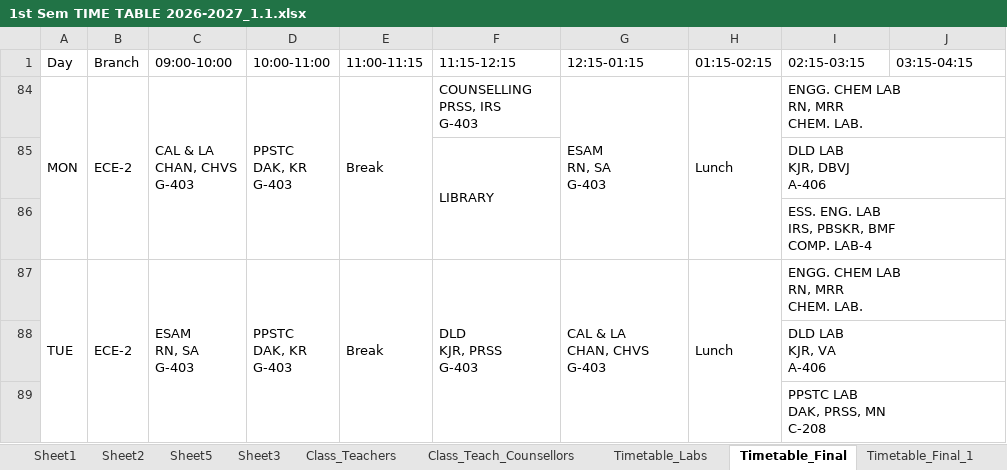
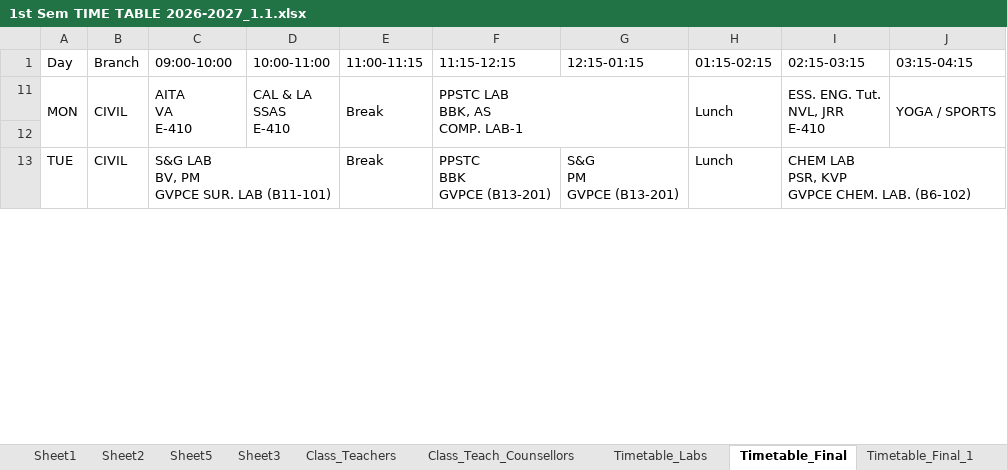
Before and after one commit to saran-neralla7/tt-analytics, an Excel workbook: timetables/1st Sem TIME TABLE 2026-2027_1.1.xlsx, sheet Timetable_Final, drawn as a sheet; only a part is shown; values as stored, in another font and other column widths than the file's, no cell formats; charts and pictures not drawn; removed rows and columns are numbered as before the commit, all else as after; ↵ is a line break in a cell; the diff covers the shown part only; the diff names each change by its address in the sheet, - before the commit and + after, or states it on an @@ line.

Commit message:
Update timetable data from updated Excel workbook (Timetable_Final CIVIL tutorial faculty change and MECH English lab faculty change)

```diff
--- a/timetables/1st Sem TIME TABLE 2026-2027_1.1.xlsx (sheet Timetable_Final)
+++ b/timetables/1st Sem TIME TABLE 2026-2027_1.1.xlsx (sheet Timetable_Final)
-B11 (Branch): ECE-2
+B11 (Branch): CIVIL
-C11 (09:00-10:00): CAL & LA ↵ CHAN, CHVS ↵ G-403
+C11 (09:00-10:00): AITA ↵ VA ↵ E-410
-D11 (10:00-11:00): PPSTC ↵ DAK, KR ↵ G-403
+D11 (10:00-11:00): CAL & LA ↵ SSAS ↵ E-410
-F11 (11:15-12:15): COUNSELLING ↵ PRSS, IRS ↵ G-403
+F11 (11:15-12:15): PPSTC LAB ↵ BBK, AS ↵ COMP. LAB-1
+F11:G12 merged
-G11 (12:15-01:15): ESAM ↵ RN, SA ↵ G-403
+G11 (12:15-01:15): (empty)
-G84:G86 merged
-I11 (02:15-03:15): ENGG. CHEM LAB ↵ RN, MRR ↵ CHEM. LAB.
+I11 (02:15-03:15): ESS. ENG. Tut. ↵ NVL, JRR ↵ E-410
-I84:J84 merged
+I11:I12 merged
-J11 (03:15-04:15): (empty)
+J11 (03:15-04:15): YOGA / SPORTS
+J11:J12 merged
-row 12:  |  |  |  |  | LIBRARY |  |  | DLD LAB ↵ KJR, DBVJ ↵ A-406
+row 12: (empty)
-F85:F86 merged
-I85:J85 merged
@@ row 86 hidden:  |  |  |  |  |  |  |  | ESS. ENG. LAB ↵ IRS, PBSKR, BMF ↵ COMP. LAB-4 @@
-A87:A89 merged
-B13 (Branch): ECE-2
+B13 (Branch): CIVIL
-B87:B89 merged
-C13 (09:00-10:00): ESAM ↵ RN, SA ↵ G-403
+C13 (09:00-10:00): S&G LAB ↵ BV, PM ↵ GVPCE SUR. LAB (B11-101)
-C87:C89 merged
+C13:D13 merged
-D13 (10:00-11:00): PPSTC ↵ DAK, KR ↵ G-403
+D13 (10:00-11:00): (empty)
-D87:D89 merged
-E87:E89 merged
-F13 (11:15-12:15): DLD ↵ KJR, PRSS ↵ G-403
+F13 (11:15-12:15): PPSTC ↵ BBK ↵ GVPCE (B13-201)
-F87:F89 merged
-G13 (12:15-01:15): CAL & LA ↵ CHAN, CHVS ↵ G-403
+G13 (12:15-01:15): S&G ↵ PM ↵ GVPCE (B13-201)
-G87:G89 merged
-H87:H89 merged
-I13 (02:15-03:15): ENGG. CHEM LAB ↵ RN, MRR ↵ CHEM. LAB.
+I13 (02:15-03:15): CHEM LAB ↵ PSR, KVP ↵ GVPCE CHEM. LAB. (B6-102)
@@ row 88 hidden:  |  |  |  |  |  |  |  | DLD LAB ↵ KJR, VA ↵ A-406 @@
@@ row 89 hidden:  |  |  |  |  |  |  |  | PPSTC LAB ↵ DAK, PRSS, MN ↵ C-208 @@
```
Also changed, not shown: 2 hidden or unhidden rows, 26 edited cells and merged cells elsewhere in this sheet, cell formats, hidden cells, 1 other file.
